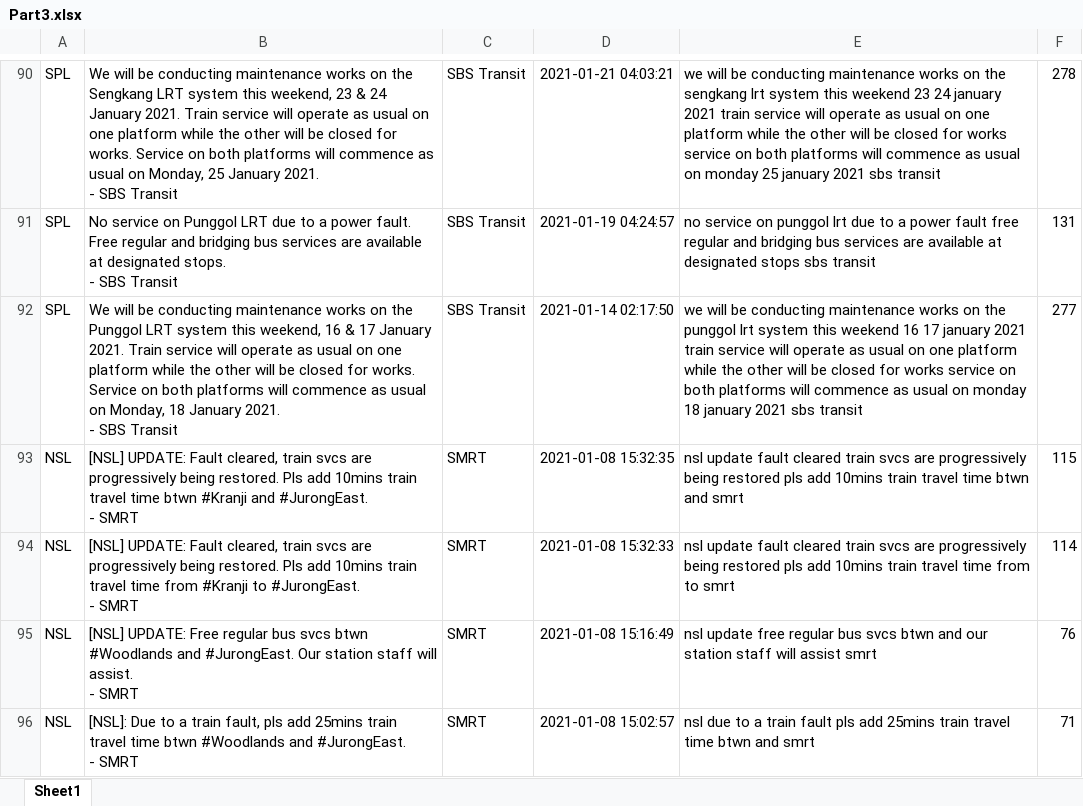
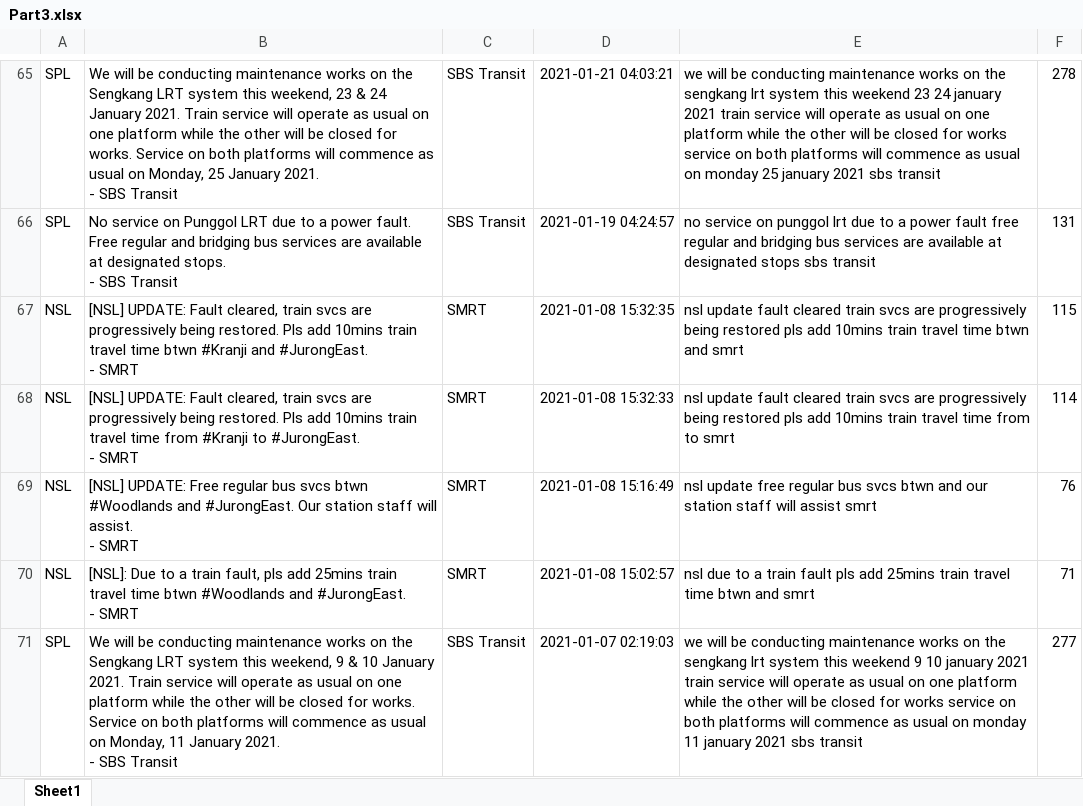
Before and after one commit to AKSKMY/ML_PROJECT, an Excel workbook: Datasets/CLEANED/Part3.xlsx, sheet Sheet1, drawn as a sheet; only a part is shown, gaps mark what is left out; the shorter side is filled out with more unchanged rows; values as stored, in another font and other column widths than the file's, no borders; charts and pictures not drawn; ↵ is a line break in a cell; the diff covers the shown part only; the diff names each change by its address in the sheet, - before the commit and + after, or states it on an @@ line.

```diff
--- a/Datasets/CLEANED/Part3.xlsx (sheet Sheet1)
+++ b/Datasets/CLEANED/Part3.xlsx (sheet Sheet1)
-row 92: SPL | We will be conducting maintenance works on the Punggol LRT system this weekend, 16 & 17 January 2021. Train service will operate as usual on one platform while the other will be closed for works. Service on both platforms will commence as usual on Monday, 18 January 2021. ↵ - SBS Transit | SBS Transit | 2021-01-14 02:17:50 | we will be conducting maintenance works on the punggol lrt system this weekend 16 17 january 2021 train service will operate as usual on one platform while the other will be closed for works service on both platforms will commence as usual on monday 18 january 2021 sbs transit | 277
```
Also changed, not shown: 46 removed rows elsewhere in this sheet, charts or pictures.
